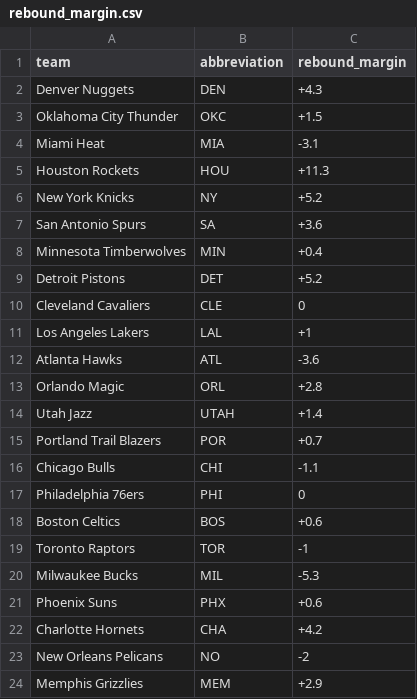
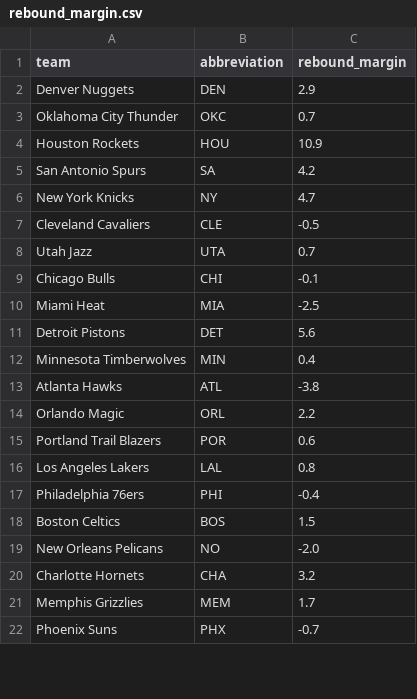
Before and after one commit to ceddto100/Kelly-s-Criterion-calculator, a CSV file: frontend/public/stats/rebound_margin.csv, drawn as a sheet; only a part is shown; the diff covers the shown part only.

```diff
--- a/frontend/public/stats/rebound_margin.csv
+++ b/frontend/public/stats/rebound_margin.csv
@@ -1,24 +1,22 @@
 "team","abbreviation","rebound_margin"
-"Denver Nuggets","DEN",+4.3
-"Oklahoma City Thunder","OKC",+1.5
-"Miami Heat","MIA",-3.1
-"Houston Rockets","HOU",+11.3
-"New York Knicks","NY",+5.2
-"San Antonio Spurs","SA",+3.6
-"Minnesota Timberwolves","MIN",+0.4
-"Detroit Pistons","DET",+5.2
-"Cleveland Cavaliers","CLE",0
-"Los Angeles Lakers","LAL",+1
-"Atlanta Hawks","ATL",-3.6
-"Orlando Magic","ORL",+2.8
-"Utah Jazz","UTAH",+1.4
-"Portland Trail Blazers","POR",+0.7
-"Chicago Bulls","CHI",-1.1
-"Philadelphia 76ers","PHI",0
-"Boston Celtics","BOS",+0.6
-"Toronto Raptors","TOR",-1
-"Milwaukee Bucks","MIL",-5.3
-"Phoenix Suns","PHX",+0.6
-"Charlotte Hornets","CHA",+4.2
-"New Orleans Pelicans","NO",-2
-"Memphis Grizzlies","MEM",+2.9
+"Denver Nuggets","DEN",2.9
+"Oklahoma City Thunder","OKC",0.7
+"Houston Rockets","HOU",10.9
+"San Antonio Spurs","SA",4.2
+"New York Knicks","NY",4.7
+"Cleveland Cavaliers","CLE",-0.5
+"Utah Jazz","UTA",0.7
+"Chicago Bulls","CHI",-0.1
+"Miami Heat","MIA",-2.5
+"Detroit Pistons","DET",5.6
+"Minnesota Timberwolves","MIN",0.4
+"Atlanta Hawks","ATL",-3.8
+"Orlando Magic","ORL",2.2
+"Portland Trail Blazers","POR",0.6
+"Los Angeles Lakers","LAL",0.8
+"Philadelphia 76ers","PHI",-0.4
+"Boston Celtics","BOS",1.5
+"New Orleans Pelicans","NO",-2.0
+"Charlotte Hornets","CHA",3.2
+"Memphis Grizzlies","MEM",1.7
+"Phoenix Suns","PHX",-0.7
```
Also changed, not shown: 5 added rows, 3 removed rows and 4 edited cells elsewhere in this file, frontend/public/stats/allowed.csv, frontend/public/stats/fieldgoal.csv, 2 other files.
